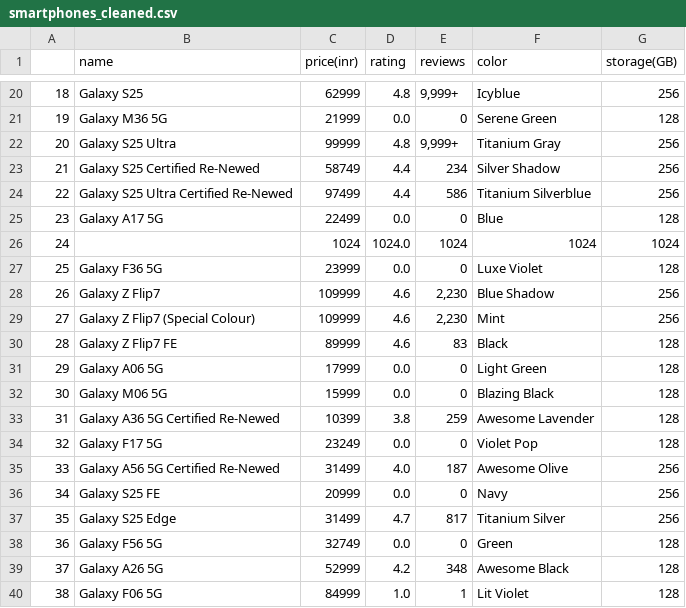
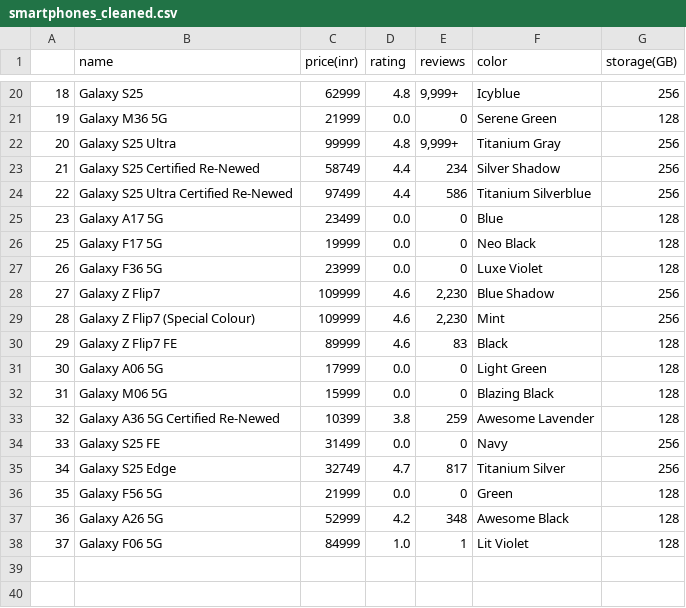
Before and after one commit to nikhilkumar210h-debug/Samsung-Smartphone-Data-Scraping-and-Cleaning, a CSV file: smartphones_cleaned.csv, drawn as a sheet; only a part is shown, gaps mark what is left out; removed rows and columns are numbered as before the commit, all else as after; the diff names each change by its address in the sheet, - before the commit and + after, or states it on an @@ line.

Commit message:
updated data set

```diff
--- a/smartphones_cleaned.csv
+++ b/smartphones_cleaned.csv
-C25 (price(inr)): 22499
+C25 (price(inr)): 23499
-row 26: 24 |  | 1024 | 1024.0 | 1024 | 1024 | 1024
+row 26: 25 | Galaxy F17 5G | 19999 | 0.0 | 0 | Neo Black | 128
@@ column A renumbered from row 27 down @@
-row 34: 32 | Galaxy F17 5G | 23249 | 0.0 | 0 | Violet Pop | 128
-row 35: 33 | Galaxy A56 5G Certified Re-Newed | 31499 | 4.0 | 187 | Awesome Olive | 256
-C34 (price(inr)): 20999
+C34 (price(inr)): 31499
-C35 (price(inr)): 31499
+C35 (price(inr)): 32749
-C36 (price(inr)): 32749
+C36 (price(inr)): 21999
```
Also changed, not shown: raw_smartphones.csv, 1 other file.
